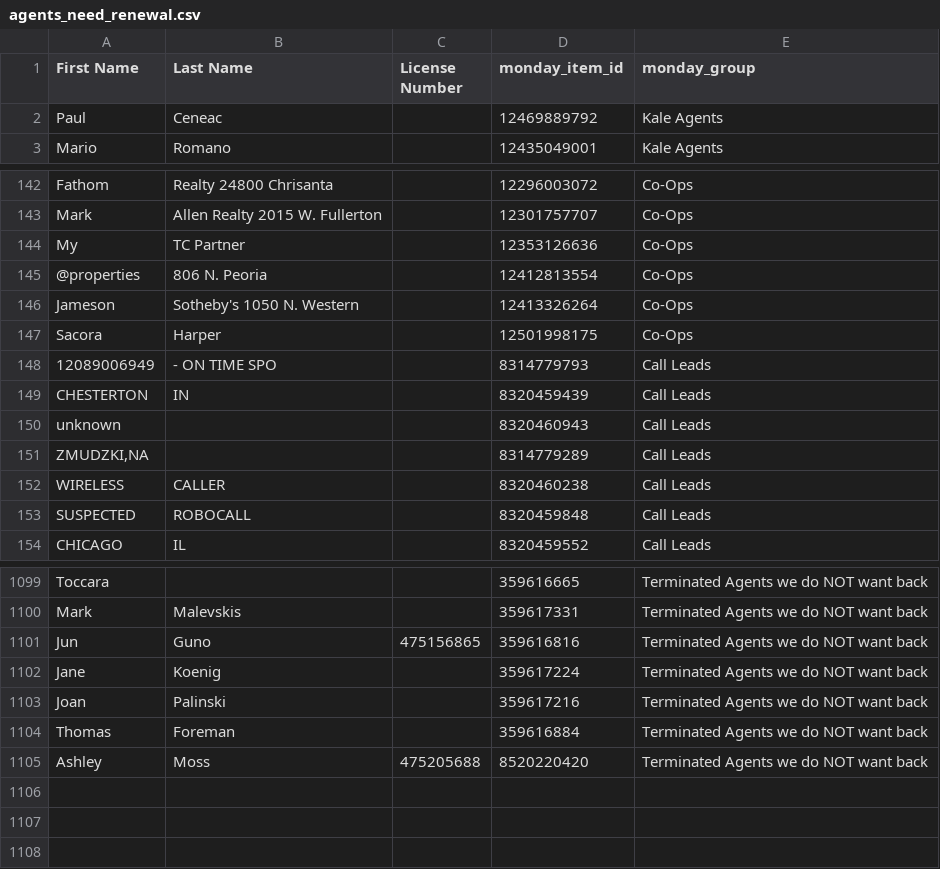
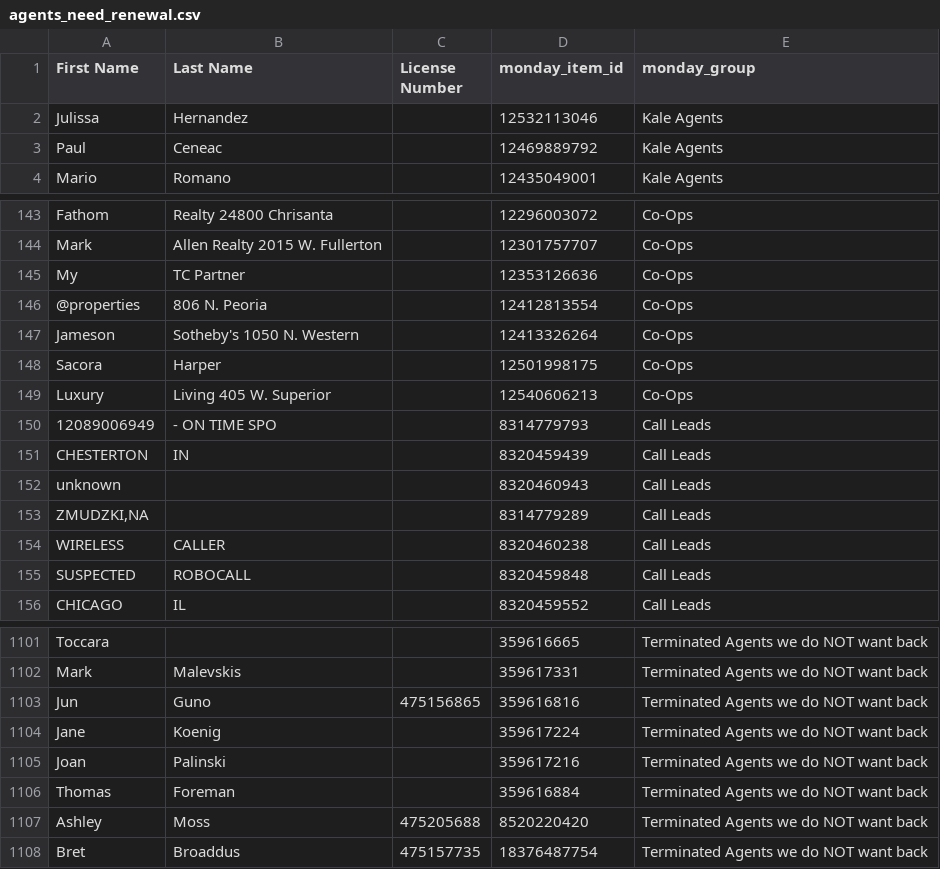
Before and after one commit to delfinparis/kha-agent-renewal-project, a CSV file: agents_need_renewal.csv, drawn as a sheet; only a part is shown, gaps mark what is left out.

```diff
--- a/agents_need_renewal.csv
+++ b/agents_need_renewal.csv
@@ -1,2 +1,3 @@
 First Name,Last Name,License Number,monday_item_id,monday_group
+Julissa,Hernandez,,12532113046,Kale Agents
 Paul,Ceneac,,12469889792,Kale Agents
@@ -147,2 +148,3 @@ Jameson,Sotheby's 1050 N. Western,,12413326264,Co-Ops
 Sacora,Harper,,12501998175,Co-Ops
+Luxury,Living 405 W. Superior,,12540606213,Co-Ops
 12089006949,- ON TIME SPO,,8314779793,Call Leads
@@ -1105 +1107,2 @@ Thomas,Foreman,,359616884,Terminated Agents we do NOT want back
 Ashley,Moss,475205688,8520220420,Terminated Agents we do NOT want back
+Bret,Broaddus,475157735,18376487754,Terminated Agents we do NOT want back
```
Also changed, not shown: 1 other file.
